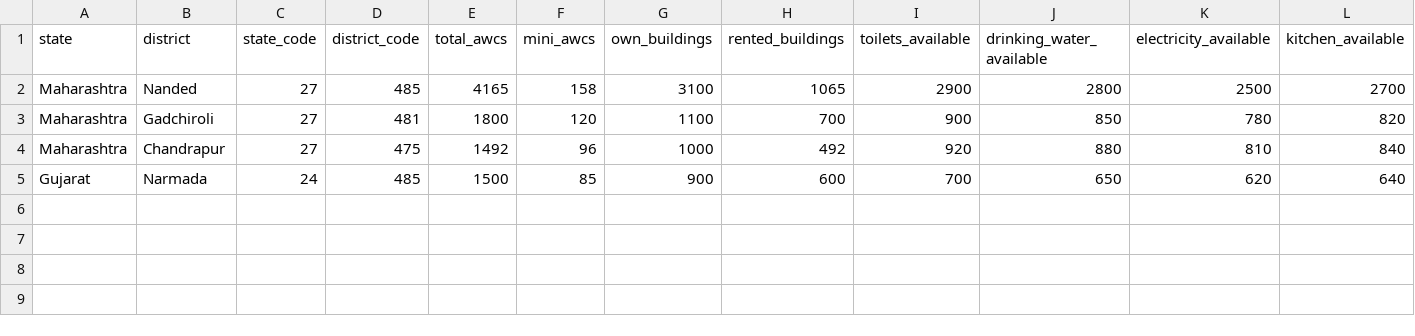
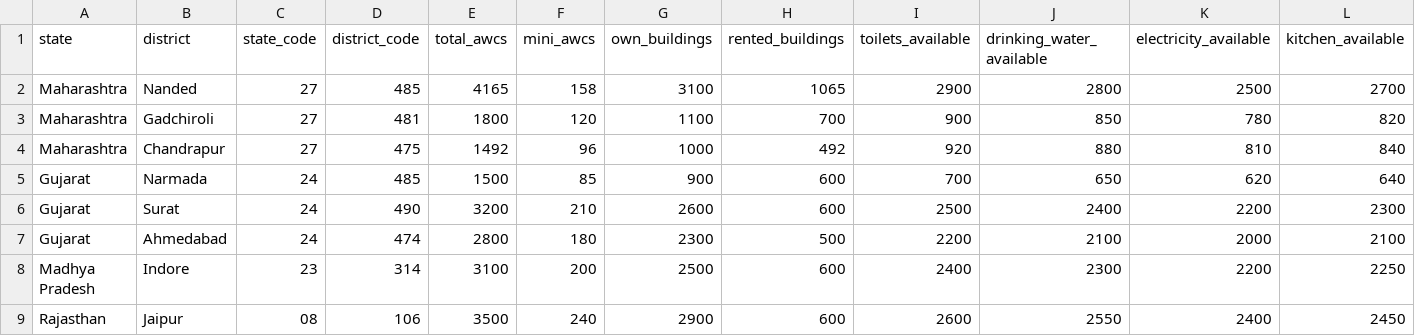
Before and after one commit to drshubhabrata/NAISGT, a CSV file: data/processed_data/anganwadi_master_dataset.csv, drawn as a sheet; only a part is shown; rows hold the shown columns only; the diff names each change by its address in the sheet, - before the commit and + after, or states it on an @@ line.

Commit message:
Update anganwadi_master_dataset.csv

```diff
--- a/data/processed_data/anganwadi_master_dataset.csv
+++ b/data/processed_data/anganwadi_master_dataset.csv
+row 6: Gujarat | Surat | 24 | 490 | 3200 | 210 | 2600 | 600 | 2500 | 2400 | 2200 | 2300
+row 7: Gujarat | Ahmedabad | 24 | 474 | 2800 | 180 | 2300 | 500 | 2200 | 2100 | 2000 | 2100
+row 8: Madhya Pradesh | Indore | 23 | 314 | 3100 | 200 | 2500 | 600 | 2400 | 2300 | 2200 | 2250
+row 9: Rajasthan | Jaipur | 08 | 106 | 3500 | 240 | 2900 | 600 | 2600 | 2550 | 2400 | 2450
```
